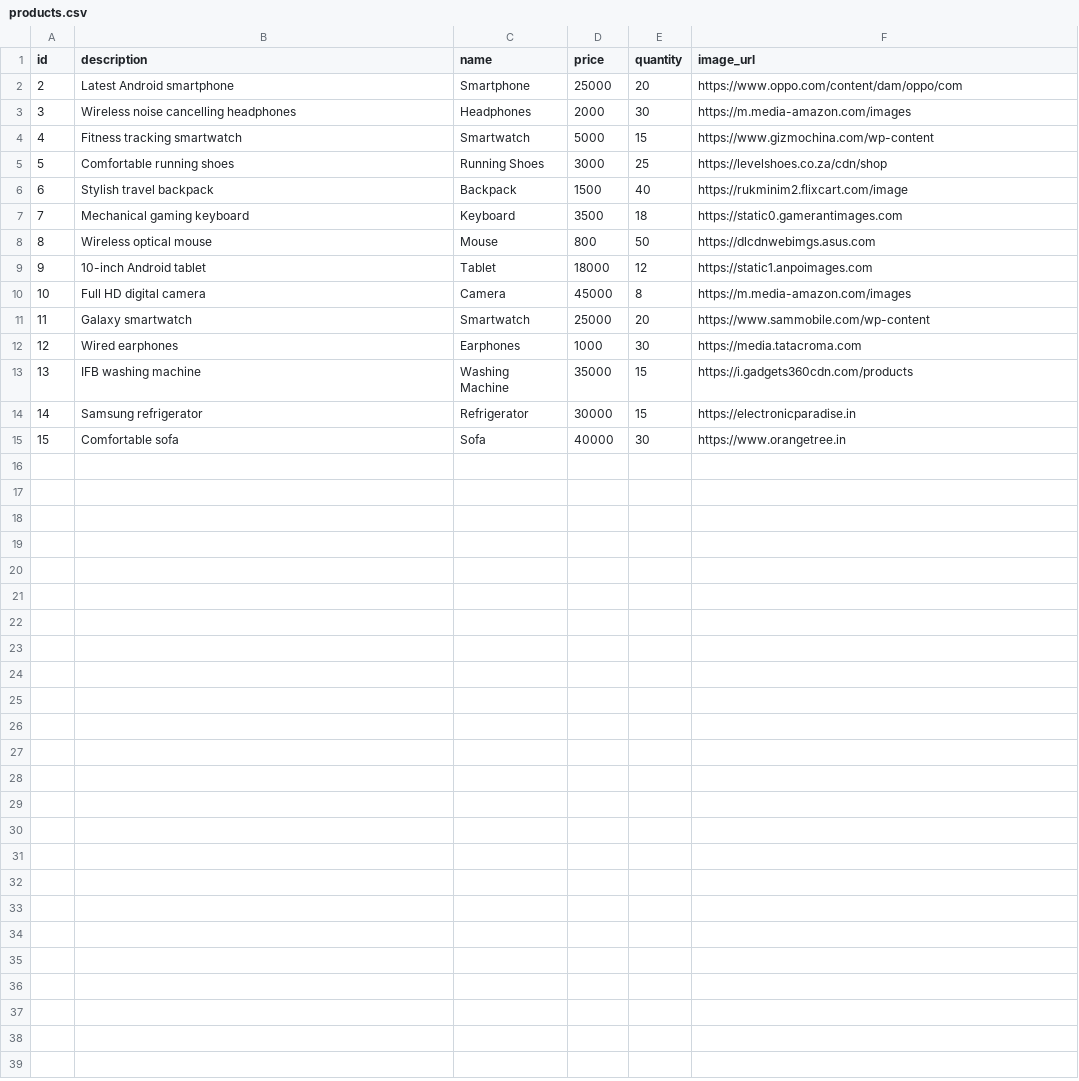
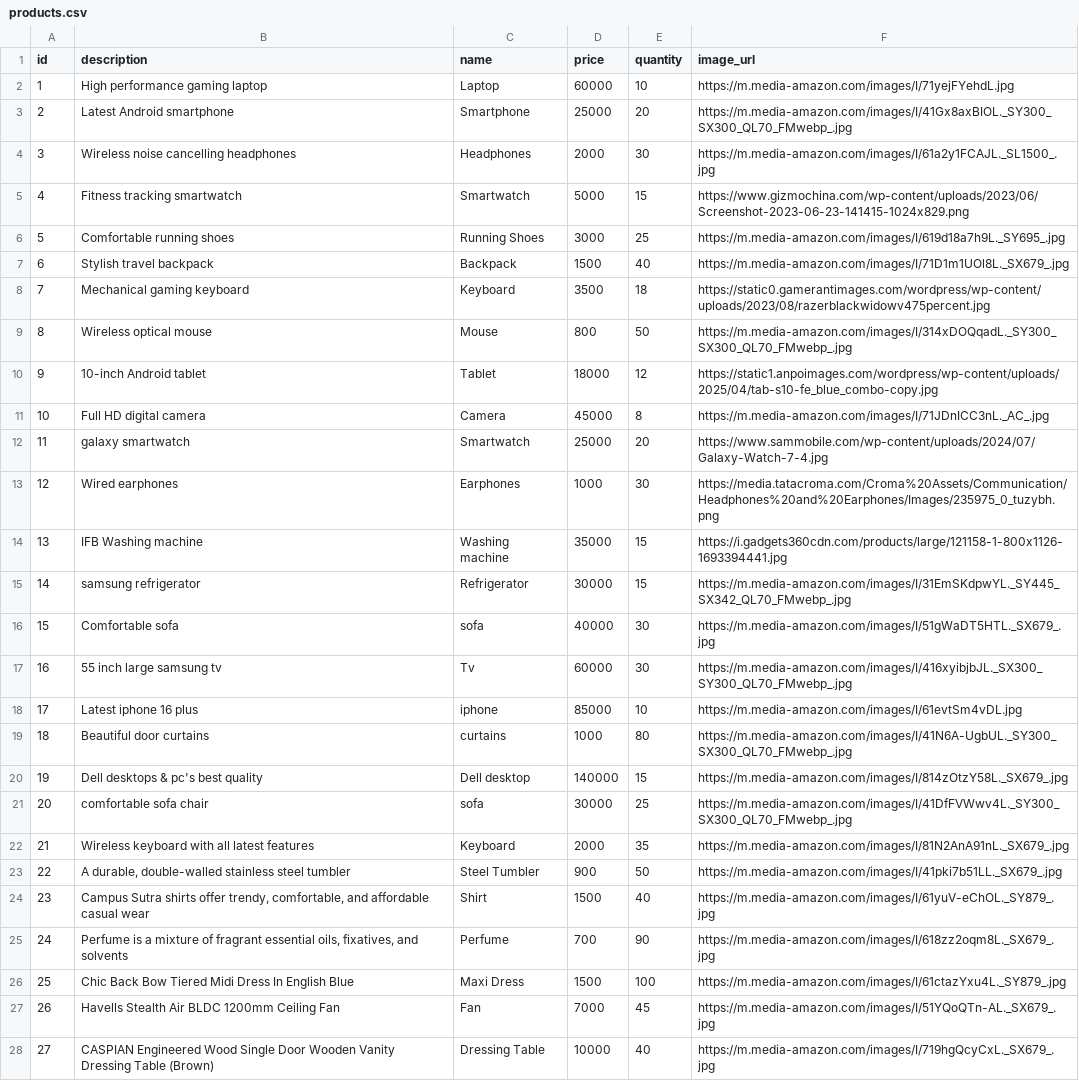
Before and after one commit to v-kavya7/ecommerce-SpringBoot, a CSV file: Recommendation/products.csv, drawn as a sheet; only a part is shown; the diff covers the shown part only.

```diff
--- a/Recommendation/products.csv
+++ b/Recommendation/products.csv
@@ -1,15 +1,28 @@
 id,description,name,price,quantity,image_url
-2,Latest Android smartphone,Smartphone,25000,20,https://www.oppo.com/content/dam/oppo/com
-3,Wireless noise cancelling headphones,Headphones,2000,30,https://m.media-amazon.com/images
-4,Fitness tracking smartwatch,Smartwatch,5000,15,https://www.gizmochina.com/wp-content
-5,Comfortable running shoes,Running Shoes,3000,25,https://levelshoes.co.za/cdn/shop
-6,Stylish travel backpack,Backpack,1500,40,https://rukminim2.flixcart.com/image
-7,Mechanical gaming keyboard,Keyboard,3500,18,https://static0.gamerantimages.com
-8,Wireless optical mouse,Mouse,800,50,https://dlcdnwebimgs.asus.com
-9,10-inch Android tablet,Tablet,18000,12,https://static1.anpoimages.com
-10,Full HD digital camera,Camera,45000,8,https://m.media-amazon.com/images
-11,Galaxy smartwatch,Smartwatch,25000,20,https://www.sammobile.com/wp-content
-12,Wired earphones,Earphones,1000,30,https://media.tatacroma.com
-13,IFB washing machine,Washing Machine,35000,15,https://i.gadgets360cdn.com/products
-14,Samsung refrigerator,Refrigerator,30000,15,https://electronicparadise.in
-15,Comfortable sofa,Sofa,40000,30,https://www.orangetree.in
+1,"High performance gaming laptop",Laptop,60000,10,https://m.media-amazon.com/images/I/71yejFYehdL.jpg
+2,"Latest Android smartphone",Smartphone,25000,20,https://m.media-amazon.com/images/I/41Gx8axBIOL._SY300_SX300_QL70_FMwebp_.jpg
+3,"Wireless noise cancelling headphones",Headphones,2000,30,https://m.media-amazon.com/images/I/61a2y1FCAJL._SL1500_.jpg
+4,"Fitness tracking smartwatch",Smartwatch,5000,15,https://www.gizmochina.com/wp-content/uploads/2023/06/Screenshot-2023-06-23-141415-1024x829.png
+5,"Comfortable running shoes","Running Shoes",3000,25,https://m.media-amazon.com/images/I/619d18a7h9L._SY695_.jpg
+6,"Stylish travel backpack",Backpack,1500,40,https://m.media-amazon.com/images/I/71D1m1UOl8L._SX679_.jpg
+7,"Mechanical gaming keyboard",Keyboard,3500,18,https://static0.gamerantimages.com/wordpress/wp-content/uploads/2023/08/razerblackwidowv475percent.jpg
+8,"Wireless optical mouse",Mouse,800,50,https://m.media-amazon.com/images/I/314xDOQqadL._SY300_SX300_QL70_FMwebp_.jpg
+9,"10-inch Android tablet",Tablet,18000,12,https://static1.anpoimages.com/wordpress/wp-content/uploads/2025/04/tab-s10-fe_blue_combo-copy.jpg
+10,"Full HD digital camera",Camera,45000,8,https://m.media-amazon.com/images/I/71JDnICC3nL._AC_.jpg
+11,"galaxy smartwatch",Smartwatch,25000,20,https://www.sammobile.com/wp-content/uploads/2024/07/Galaxy-Watch-7-4.jpg
+12,"Wired earphones",Earphones,1000,30,https://media.tatacroma.com/Croma%20Assets/Communication/Headphones%20and%20Earphones/Images/235975_0_tuzybh.png
+13," IFB Washing machine ","Washing machine",35000,15,https://i.gadgets360cdn.com/products/large/121158-1-800x1126-1693394441.jpg
+14,"samsung refrigerator",Refrigerator,30000,15,https://m.media-amazon.com/images/I/31EmSKdpwYL._SY445_SX342_QL70_FMwebp_.jpg
+15,"Comfortable sofa",sofa,40000,30,https://m.media-amazon.com/images/I/51gWaDT5HTL._SX679_.jpg
+16,"55 inch large samsung tv",Tv,60000,30,https://m.media-amazon.com/images/I/416xyibjbJL._SX300_SY300_QL70_FMwebp_.jpg
+17,"Latest iphone 16 plus",iphone,85000,10,https://m.media-amazon.com/images/I/61evtSm4vDL.jpg
+18,"Beautiful door curtains",curtains,1000,80,https://m.media-amazon.com/images/I/41N6A-UgbUL._SY300_SX300_QL70_FMwebp_.jpg
+19,"Dell desktops & pc's best quality","Dell desktop",140000,15,https://m.media-amazon.com/images/I/814zOtzY58L._SX679_.jpg
+20,"comfortable sofa chair",sofa,30000,25,https://m.media-amazon.com/images/I/41DfFVWwv4L._SY300_SX300_QL70_FMwebp_.jpg
+21,"Wireless keyboard with all latest features",Keyboard,2000,35,https://m.media-amazon.com/images/I/81N2AnA91nL._SX679_.jpg
+22,"A durable, double-walled stainless steel tumbler","Steel Tumbler",900,50,https://m.media-amazon.com/images/I/41pki7b51LL._SX679_.jpg
+23,"Campus Sutra shirts offer trendy, comfortable, and affordable casual wear",Shirt,1500,40,https://m.media-amazon.com/images/I/61yuV-eChOL._SY879_.jpg
+24,"Perfume is a mixture of fragrant essential oils, fixatives, and solvents",Perfume,700,90,https://m.media-amazon.com/images/I/618zz2oqm8L._SX679_.jpg
+25,"Chic Back Bow Tiered Midi Dress In English Blue","Maxi Dress",1500,100,https://m.media-amazon.com/images/I/61ctazYxu4L._SY879_.jpg
+26,"Havells Stealth Air BLDC 1200mm Ceiling Fan",Fan,7000,45,https://m.media-amazon.com/images/I/51YQoQTn-AL._SX679_.jpg
+27,"CASPIAN Engineered Wood Single Door Wooden Vanity Dressing Table (Brown)","Dressing Table",10000,40,https://m.media-amazon.com/images/I/719hgQcyCxL._SX679_.jpg
```
Also changed, not shown: 3 added rows elsewhere in this file, 9 other files.
